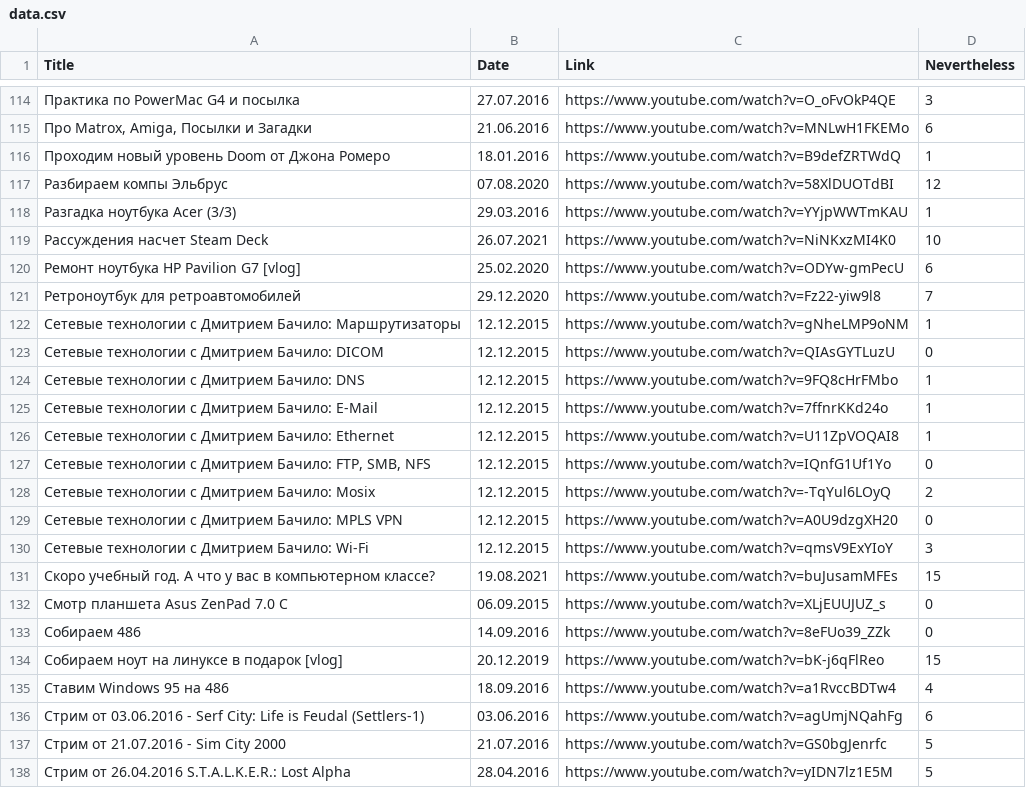
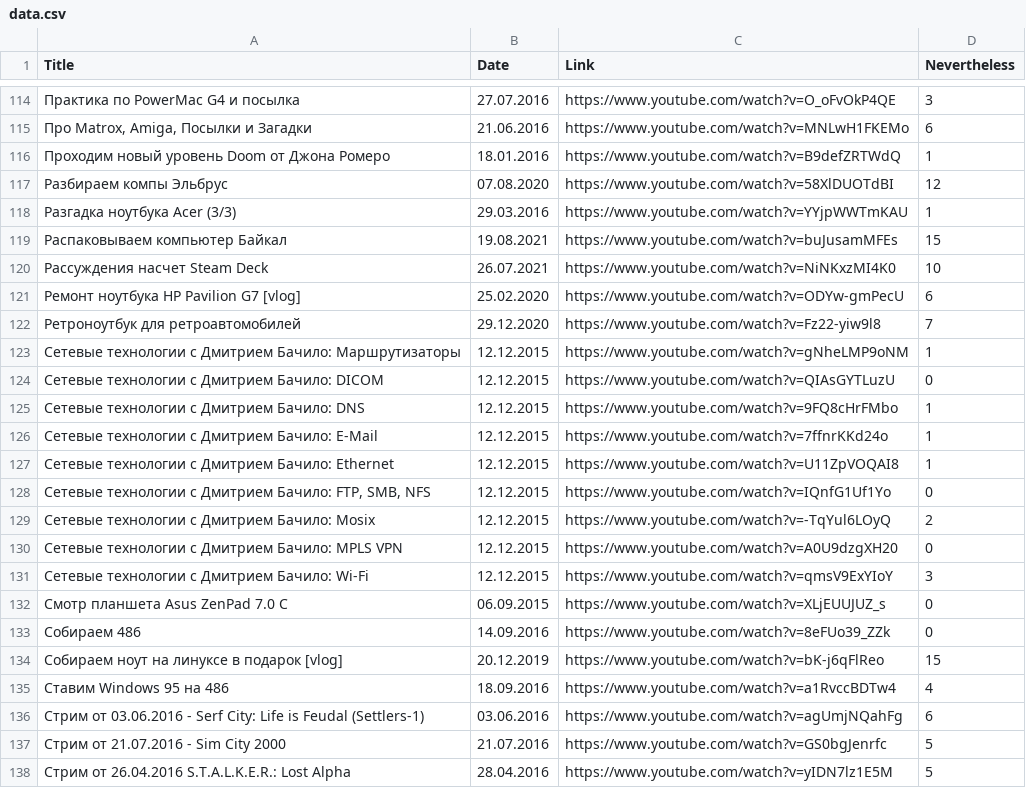
Before and after one commit to elquatro/bocha-nevertheless, a CSV file: data.csv, drawn as a sheet; only a part is shown, gaps mark what is left out; removed rows and columns are numbered as before the commit, all else as after; the diff names each change by its address in the sheet, - before the commit and + after, or states it on an @@ line.

Commit message:
update

```diff
--- a/data.csv
+++ b/data.csv
+row 119: Распаковываем компьютер Байкал | 19.08.2021 | https://www.youtube.com/watch?v=buJusamMFEs | 15
-row 131: Скоро учебный год. А что у вас в компьютерном классе? | 19.08.2021 | https://www.youtube.com/watch?v=buJusamMFEs | 15
```
